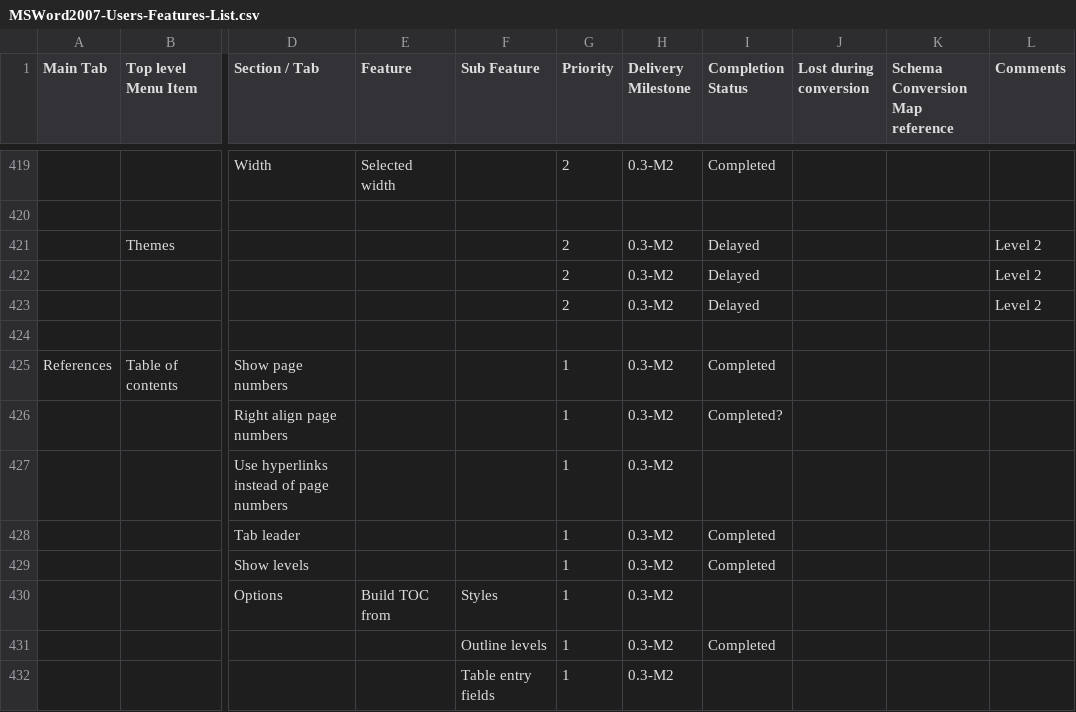
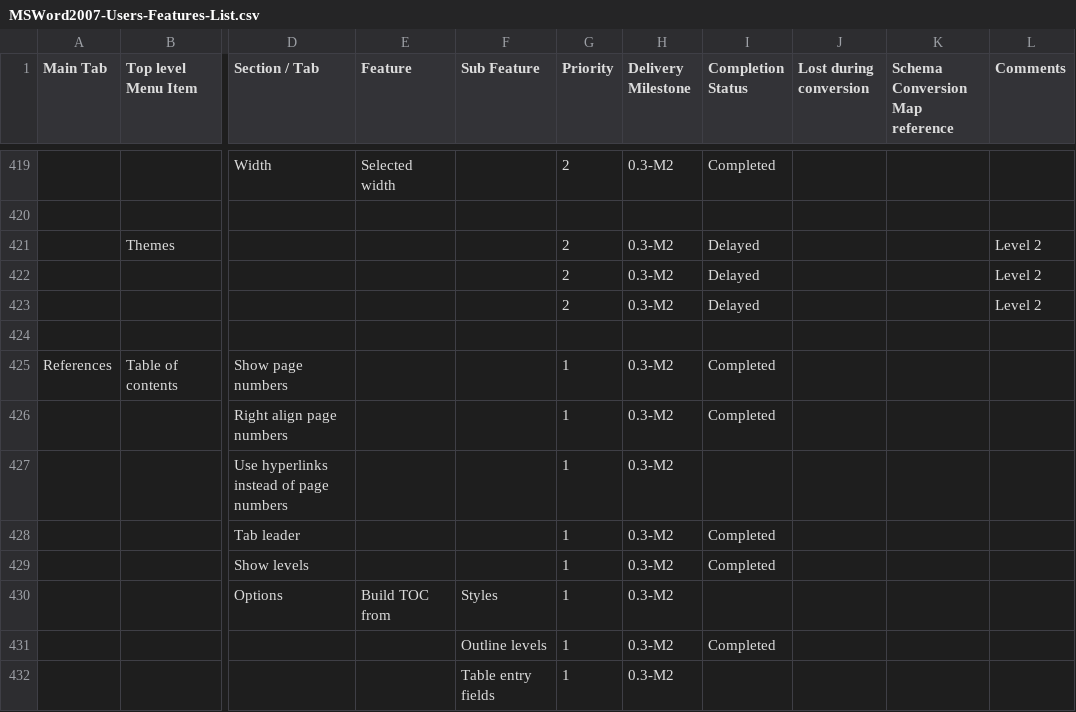
Before and after one commit to svn2github/zlib123, a CSV file: docs/Tester documentation/MSWord2007-Users-Features-List.csv, drawn as a sheet; only a part is shown, gaps mark what is left out; the diff names each change by its address in the sheet, - before the commit and + after, or states it on an @@ line.

Commit message:
Changes in MSWord2007 - Users - Features - List
git-svn-id: http://svn.code.sf.net/p/odf-converter/code/trunk@1256 24c45a59-3718-0410-950f-d1d872dd8675

```diff
--- a/docs/Tester documentation/MSWord2007-Users-Features-List.csv
+++ b/docs/Tester documentation/MSWord2007-Users-Features-List.csv
-I426 (Completion Status): Completed?
+I426 (Completion Status): Completed
```
